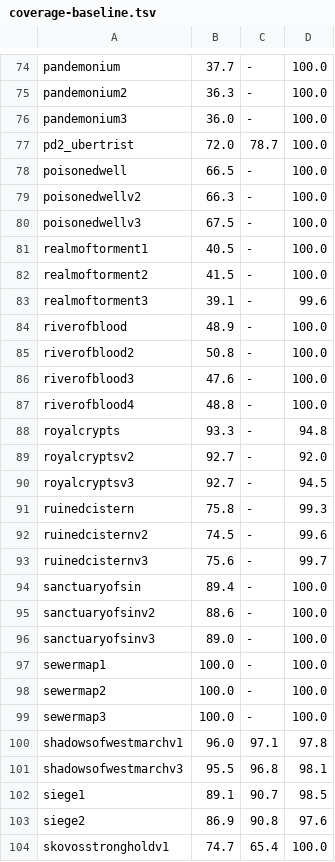
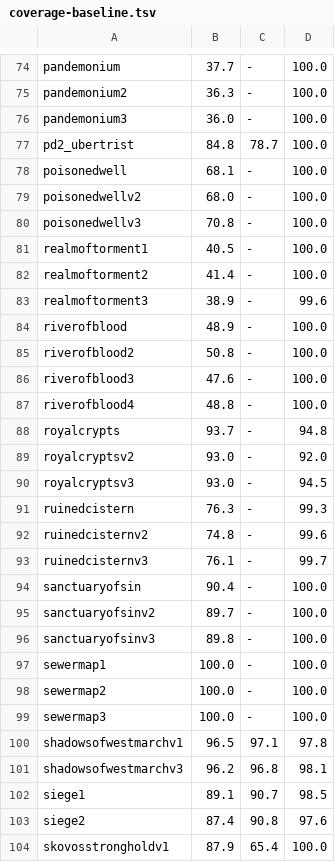
Before and after one commit to synpoox/pd2-resurrected, a TSV file: docs/coverage-baseline.tsv, drawn as a sheet; only a part is shown, gaps mark what is left out; the diff covers the shown part only.

```diff
--- a/docs/coverage-baseline.tsv
+++ b/docs/coverage-baseline.tsv
@@ -76,9 +76,9 @@ pandemonium2	36.3	-	100.0
 pandemonium3	36.0	-	100.0
-pd2_ubertrist	72.0	78.7	100.0
-poisonedwell	66.5	-	100.0
-poisonedwellv2	66.3	-	100.0
-poisonedwellv3	67.5	-	100.0
+pd2_ubertrist	84.8	78.7	100.0
+poisonedwell	68.1	-	100.0
+poisonedwellv2	68.0	-	100.0
+poisonedwellv3	70.8	-	100.0
 realmoftorment1	40.5	-	100.0
-realmoftorment2	41.5	-	100.0
-realmoftorment3	39.1	-	99.6
+realmoftorment2	41.4	-	100.0
+realmoftorment3	38.9	-	99.6
 riverofblood	48.9	-	100.0
@@ -87,11 +87,11 @@ riverofblood3	47.6	-	100.0
 riverofblood4	48.8	-	100.0
-royalcrypts	93.3	-	94.8
-royalcryptsv2	92.7	-	92.0
-royalcryptsv3	92.7	-	94.5
-ruinedcistern	75.8	-	99.3
-ruinedcisternv2	74.5	-	99.6
-ruinedcisternv3	75.6	-	99.7
-sanctuaryofsin	89.4	-	100.0
-sanctuaryofsinv2	88.6	-	100.0
-sanctuaryofsinv3	89.0	-	100.0
+royalcrypts	93.7	-	94.8
+royalcryptsv2	93.0	-	92.0
+royalcryptsv3	93.0	-	94.5
+ruinedcistern	76.3	-	99.3
+ruinedcisternv2	74.8	-	99.6
+ruinedcisternv3	76.1	-	99.7
+sanctuaryofsin	90.4	-	100.0
+sanctuaryofsinv2	89.7	-	100.0
+sanctuaryofsinv3	89.8	-	100.0
 sewermap1	100.0	-	100.0
@@ -99,6 +99,6 @@ sewermap2	100.0	-	100.0
 sewermap3	100.0	-	100.0
-shadowsofwestmarchv1	96.0	97.1	97.8
-shadowsofwestmarchv3	95.5	96.8	98.1
+shadowsofwestmarchv1	96.5	97.1	97.8
+shadowsofwestmarchv3	96.2	96.8	98.1
 siege1	89.1	90.7	98.5
-siege2	86.9	90.8	97.6
-skovosstrongholdv1	74.7	65.4	100.0
+siege2	87.4	90.8	97.6
+skovosstrongholdv1	87.9	65.4	100.0
```
Also changed, not shown: 56 edited cells elsewhere in this file, tools/hd-folder-types.tsv, 3 other files.
